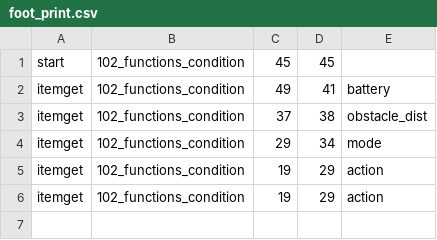
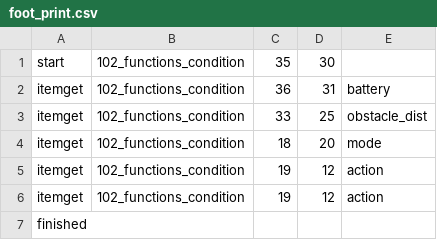
Before and after one commit to gakkungithub/rpg-aquatan-C, a CSV file: foot_print.csv, drawn as a sheet.

```diff
--- a/foot_print.csv
+++ b/foot_print.csv
@@ -1,6 +1,7 @@
-start,102_functions_condition,45, 45
-itemget, 102_functions_condition,49, 41,battery
-itemget, 102_functions_condition,37, 38,obstacle_dist
-itemget, 102_functions_condition,29, 34,mode
-itemget, 102_functions_condition,19, 29,action
-itemget, 102_functions_condition,19, 29,action
+start,102_functions_condition,35, 30
+itemget, 102_functions_condition,36, 31,battery
+itemget, 102_functions_condition,33, 25,obstacle_dist
+itemget, 102_functions_condition,18, 20,mode
+itemget, 102_functions_condition,19, 12,action
+itemget, 102_functions_condition,19, 12,action
+finished
```
Also changed, not shown: 7 other files.
